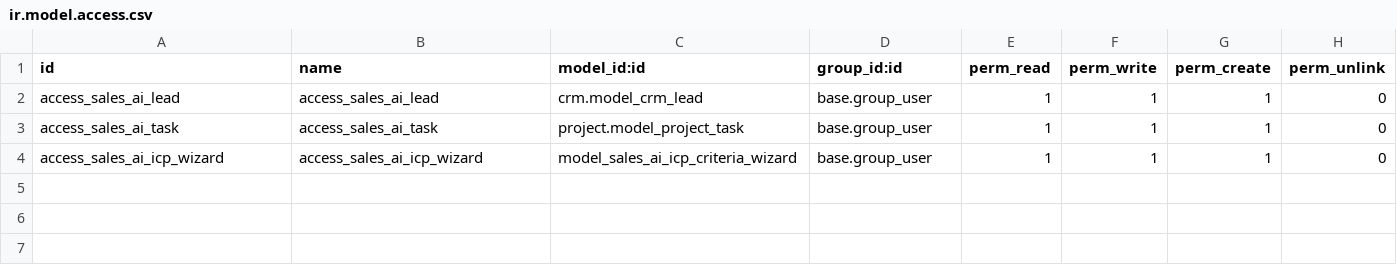
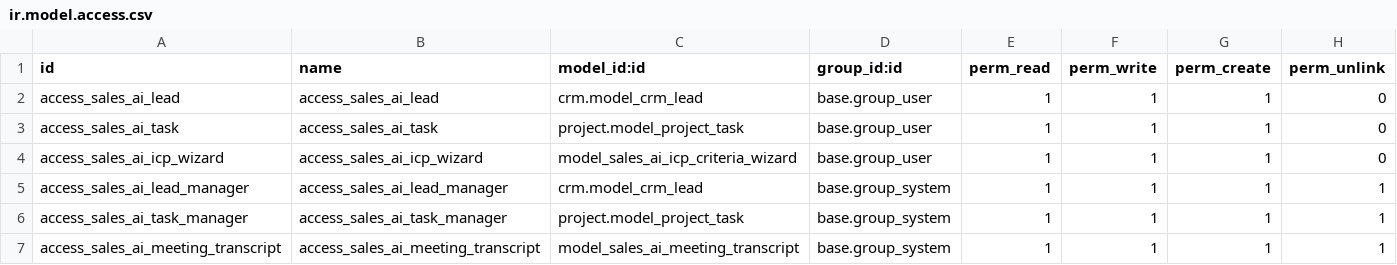
Before and after one commit to sreenathk-biztechcs/Cursor, a CSV file: sales_ai_integration/security/ir.model.access.csv, drawn as a sheet.

```diff
--- a/sales_ai_integration/security/ir.model.access.csv
+++ b/sales_ai_integration/security/ir.model.access.csv
@@ -4 +4,4 @@ access_sales_ai_task,access_sales_ai_task,project.model_project_task,base.group_
 access_sales_ai_icp_wizard,access_sales_ai_icp_wizard,model_sales_ai_icp_criteria_wizard,base.group_user,1,1,1,0
+access_sales_ai_lead_manager,access_sales_ai_lead_manager,crm.model_crm_lead,base.group_system,1,1,1,1
+access_sales_ai_task_manager,access_sales_ai_task_manager,project.model_project_task,base.group_system,1,1,1,1
+access_sales_ai_meeting_transcript,access_sales_ai_meeting_transcript,model_sales_ai_meeting_transcript,base.group_system,1,1,1,1
```
Also changed, not shown: 25 other files.
